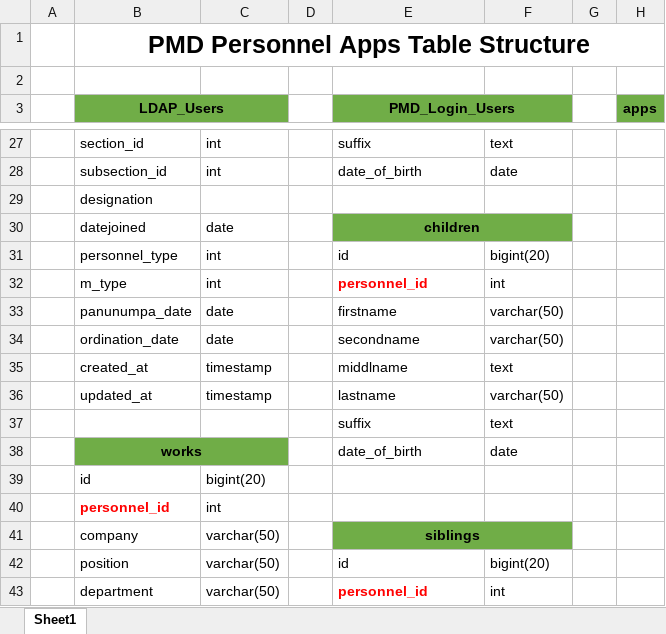
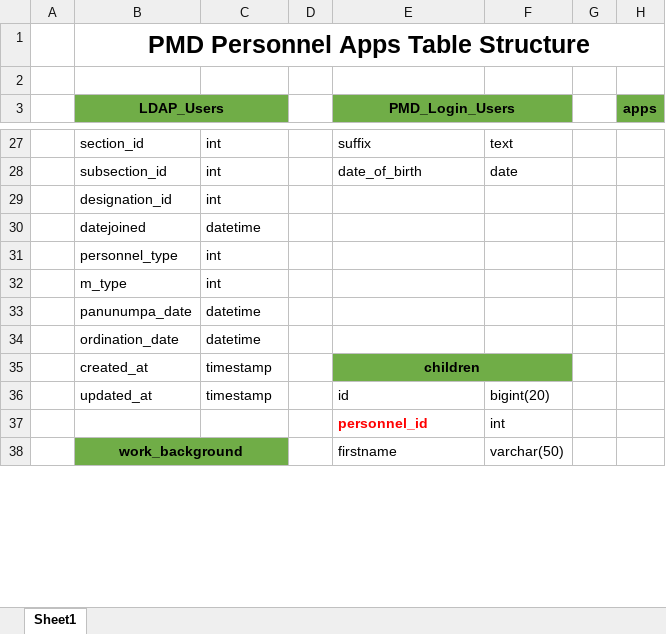
Before and after one commit to felixparejapmdit/inc_dashboard, an Excel workbook: documentation/PMD Table Structure.xlsx, sheet Sheet1, drawn as a sheet; only a part is shown, gaps mark what is left out; values as stored, in another font and other column widths than the file's, no borders; removed rows and columns are numbered as before the commit, all else as after; rows hold the shown columns only; the diff covers the shown part only; the diff names each change by its address in the sheet, - before the commit and + after, or states it on an @@ line.

```diff
--- a/documentation/PMD Table Structure.xlsx (sheet Sheet1)
+++ b/documentation/PMD Table Structure.xlsx (sheet Sheet1)
-B29 (LDAP_Users): designation
+B29 (LDAP_Users): designation_id
-C29: (empty)
+C29: int
-C30: date
+C30: datetime
-E30 (PMD_Login_Users): children
+E30 (PMD_Login_Users): (empty)
-E30:F30 fill: #70AD47
+E30:F30 fill: none
-E30:F30 merged
-E31 (PMD_Login_Users): id
+E31 (PMD_Login_Users): (empty)
-F31: bigint(20)
+F31: (empty)
-E32 (PMD_Login_Users): personnel_id
+E32 (PMD_Login_Users): (empty)
-F32: int
+F32: (empty)
-C33: date
+C33: datetime
-E33 (PMD_Login_Users): firstname
+E33 (PMD_Login_Users): (empty)
-F33: varchar(50)
+F33: (empty)
-row 34:  | ordination_date | date |  | secondname | varchar(50)
+row 34:  | ordination_date | datetime
-E35 (PMD_Login_Users): middlname
+E35 (PMD_Login_Users): children
-E35:F35 fill: none
+E35:F35 fill: #70AD47
@@ E35 bold: off → on, alignment: left → center @@
+E35:F35 merged
-F35: text
+F35: (empty)
-E36 (PMD_Login_Users): lastname
+E36 (PMD_Login_Users): id
-F36: varchar(50)
+F36: bigint(20)
-row 37:  |  |  |  | suffix | text
-row 38:  | works |  |  | date_of_birth | date
-row 39:  | id | bigint(20)
-row 40:  | personnel_id | int
-row 41:  | company | varchar(50) |  | siblings
-row 42:  | position | varchar(50) |  | id | bigint(20)
-B37 (LDAP_Users): department
+B37 (LDAP_Users): (empty)
-C37: varchar(50)
+C37: (empty)
+row 38:  | work_background |  |  | firstname | varchar(50)
```
Also changed, not shown: 11 added rows, 1 removed row, 24 edited cells, cell formats and merged cells elsewhere in this sheet, 1 other file.
